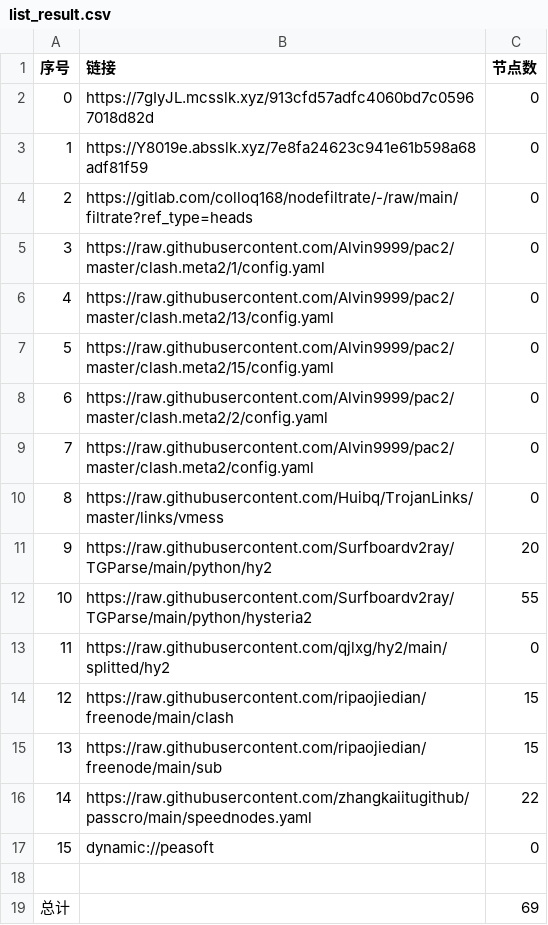
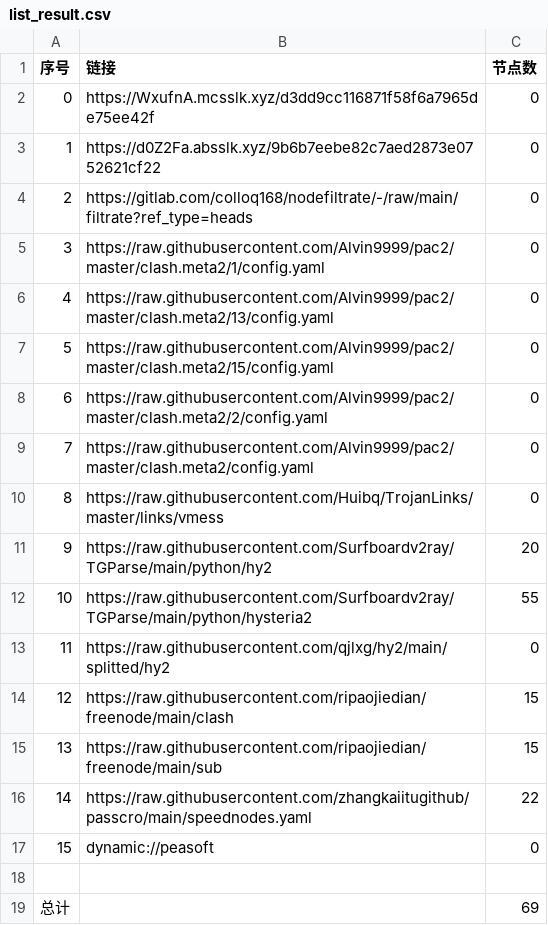
Before and after one commit to flyinghighly/NoMoreWalls, a CSV file: list_result.csv, drawn as a sheet.

```diff
--- a/list_result.csv
+++ b/list_result.csv
@@ -1,4 +1,4 @@
 序号,链接,节点数
-0,https://7gIyJL.mcsslk.xyz/913cfd57adfc4060bd7c05967018d82d,0
-1,https://Y8019e.absslk.xyz/7e8fa24623c941e61b598a68adf81f59,0
+0,https://WxufnA.mcsslk.xyz/d3dd9cc116871f58f6a7965de75ee42f,0
+1,https://d0Z2Fa.absslk.xyz/9b6b7eebe82c7aed2873e0752621cf22,0
 2,https://gitlab.com/colloq168/nodefiltrate/-/raw/main/filtrate?ref_type=heads,0
```
Also changed, not shown: 3 other files.
